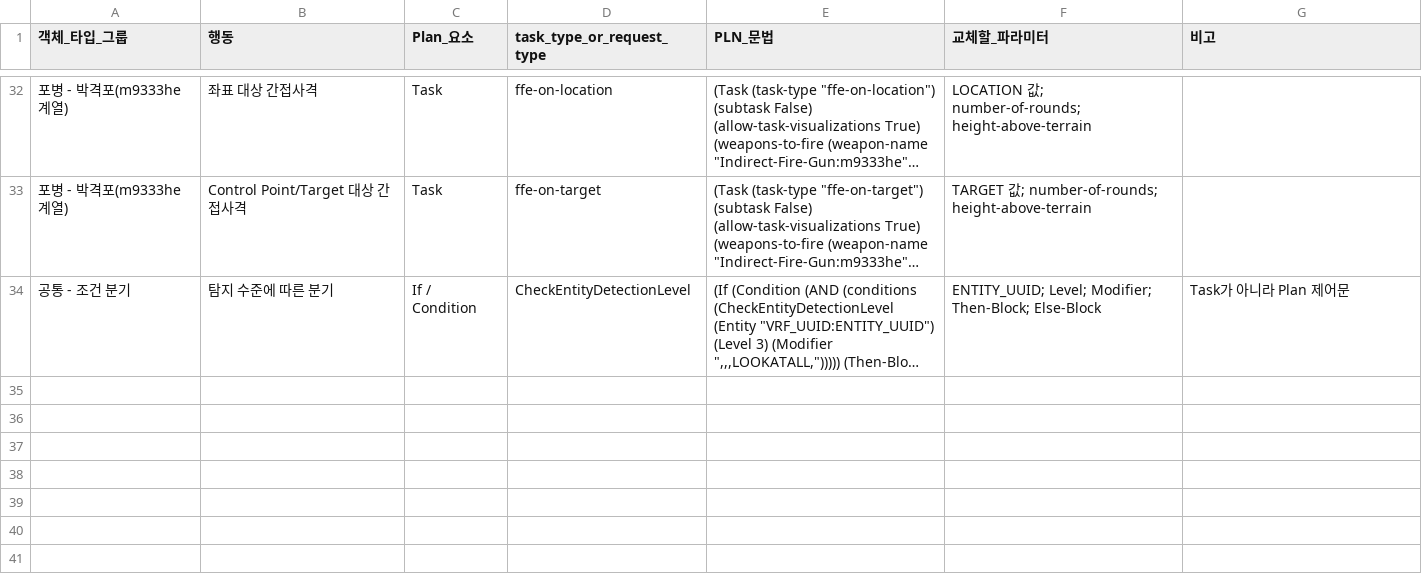
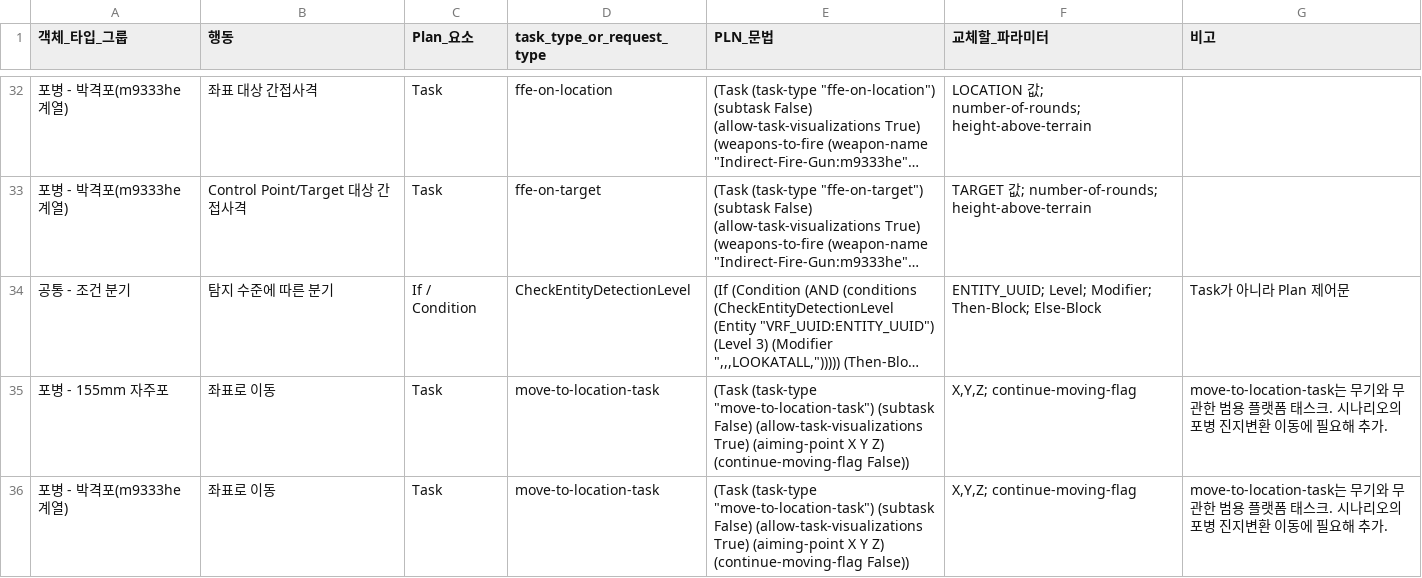
Before and after one commit to Spatio-temporal-knowlede-graph/VR-Forces, a CSV file: config/task_catalog.csv, drawn as a sheet; only a part is shown, gaps mark what is left out; long unchanged cells end in …; the diff names each change by its address in the sheet, - before the commit and + after, or states it on an @@ line.

```diff
--- a/config/task_catalog.csv
+++ b/config/task_catalog.csv
+row 35: 포병 - 155mm 자주포 | 좌표로 이동 | Task | move-to-location-task | (Task (task-type "move-to-location-task") (subtask False) (allow-task-visualizations True) (aiming-point X Y Z) (continue-moving-flag False)) | X,Y,Z; continue-moving-flag | move-to-location-task는 무기와 무관한 범용 플랫폼 태스크. 시나리오의 포병 진지변환 이동에 필요해 추가.
+row 36: 포병 - 박격포(m9333he 계열) | 좌표로 이동 | Task | move-to-location-task | (Task (task-type "move-to-location-task") (subtask False) (allow-task-visualizations True) (aiming-point X Y Z) (continue-moving-flag False)) | X,Y,Z; continue-moving-flag | move-to-location-task는 무기와 무관한 범용 플랫폼 태스크. 시나리오의 포병 진지변환 이동에 필요해 추가.
```
Also changed, not shown: config/pattern_map.csv, 3 other files.
